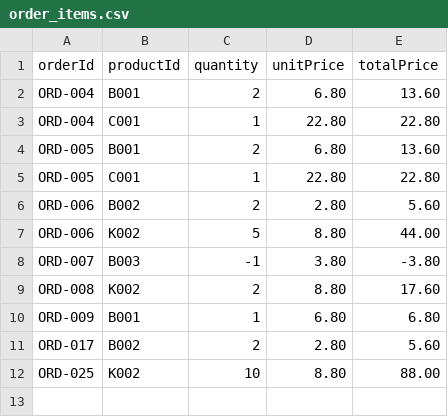
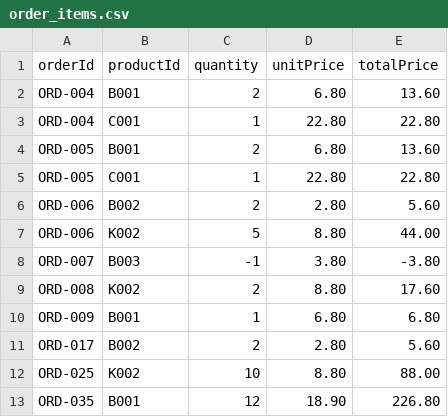
Before and after one commit to Jaydenskrr/Bakery-Management-System, a CSV file: src/order_items.csv, drawn as a sheet.

```diff
--- a/src/order_items.csv
+++ b/src/order_items.csv
@@ -12 +12,2 @@ ORD-017,B002,2,2.80,5.60
 ORD-025,K002,10,8.80,88.00
+ORD-035,B001,12,18.90,226.80
```
Also changed, not shown: src/Inventory.csv, src/orders.csv, 7 other files.
